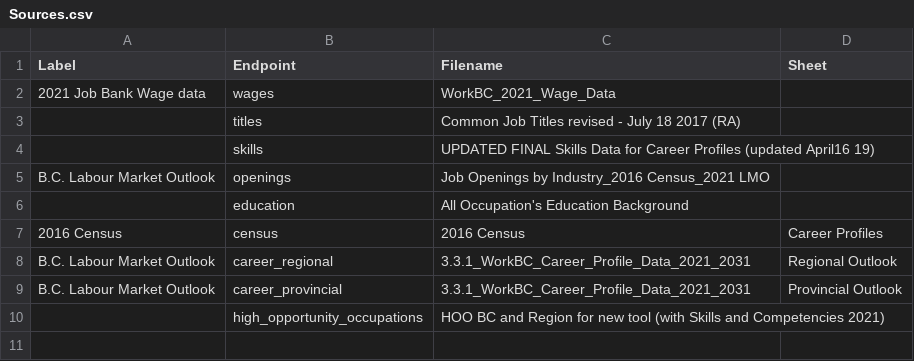
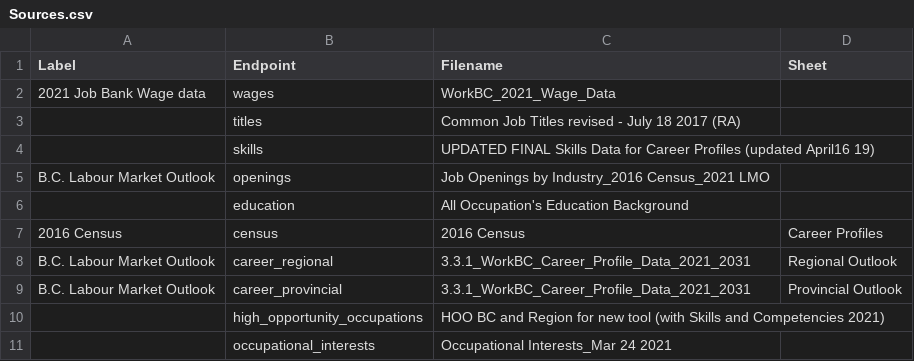
Before and after one commit to bcgov/workbc-ssot, a CSV file: migration/load/Sources.csv, drawn as a sheet; the diff names each change by its address in the sheet, - before the commit and + after, or states it on an @@ line.

Commit message:
Add occupational interests

```diff
--- a/migration/load/Sources.csv
+++ b/migration/load/Sources.csv
+row 11:  | occupational_interests | Occupational Interests_Mar 24 2021
```
